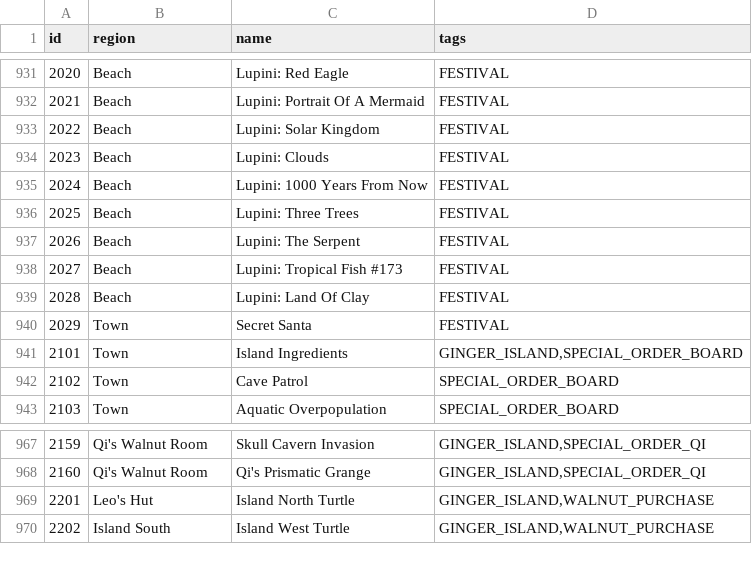
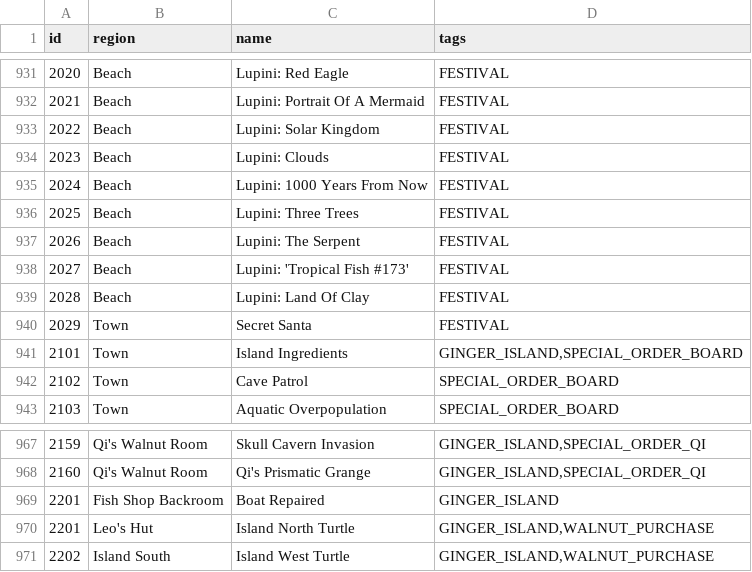
Before and after one commit to ArchipelagoMW/Archipelago, a CSV file: worlds/stardew_valley/data/locations.csv, drawn as a sheet; only a part is shown, gaps mark what is left out.

Commit message:
- Added willy boat repair and related logic rule

```diff
--- a/worlds/stardew_valley/data/locations.csv
+++ b/worlds/stardew_valley/data/locations.csv
@@ -937,3 +937,3 @@ id,region,name,tags
 2026,Beach,Lupini: The Serpent,FESTIVAL
-2027,Beach,Lupini: Tropical Fish #173,FESTIVAL
+2027,Beach,Lupini: 'Tropical Fish #173',FESTIVAL
 2028,Beach,Lupini: Land Of Clay,FESTIVAL
@@ -968,2 +968,3 @@ id,region,name,tags
 2160,Qi's Walnut Room,Qi's Prismatic Grange,"GINGER_ISLAND,SPECIAL_ORDER_QI"
+2201,Fish Shop Backroom,Boat Repaired,"GINGER_ISLAND"
 2201,Leo's Hut,Island North Turtle,"GINGER_ISLAND,WALNUT_PURCHASE"
```
Also changed, not shown: worlds/stardew_valley/data/items.csv, 2 other files.
